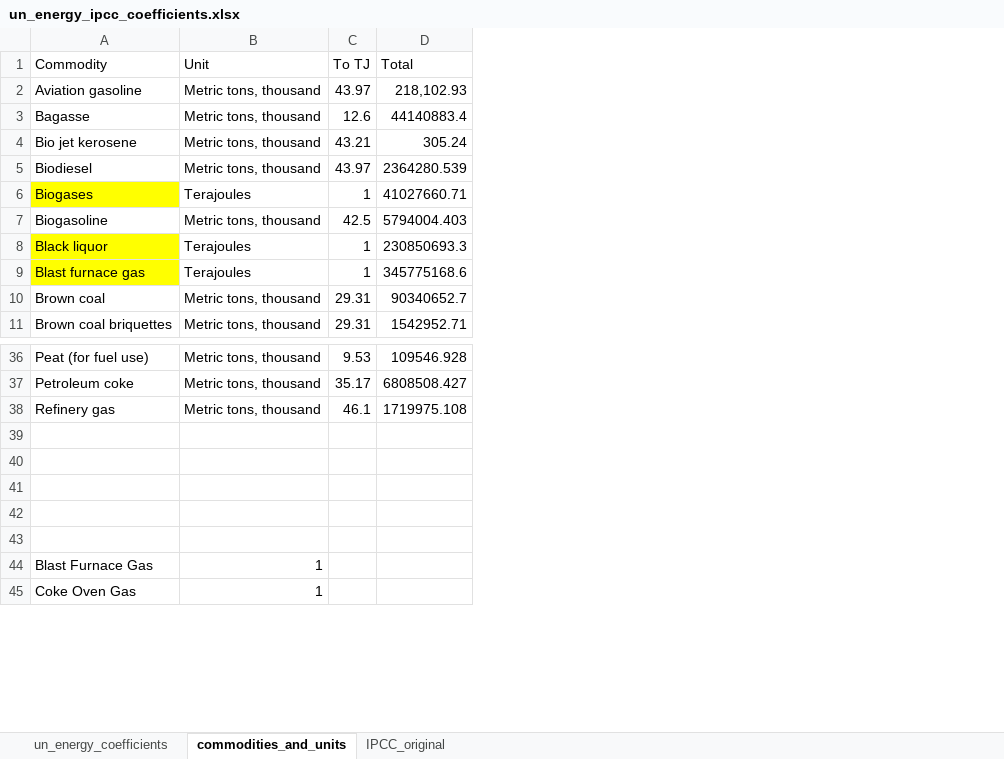
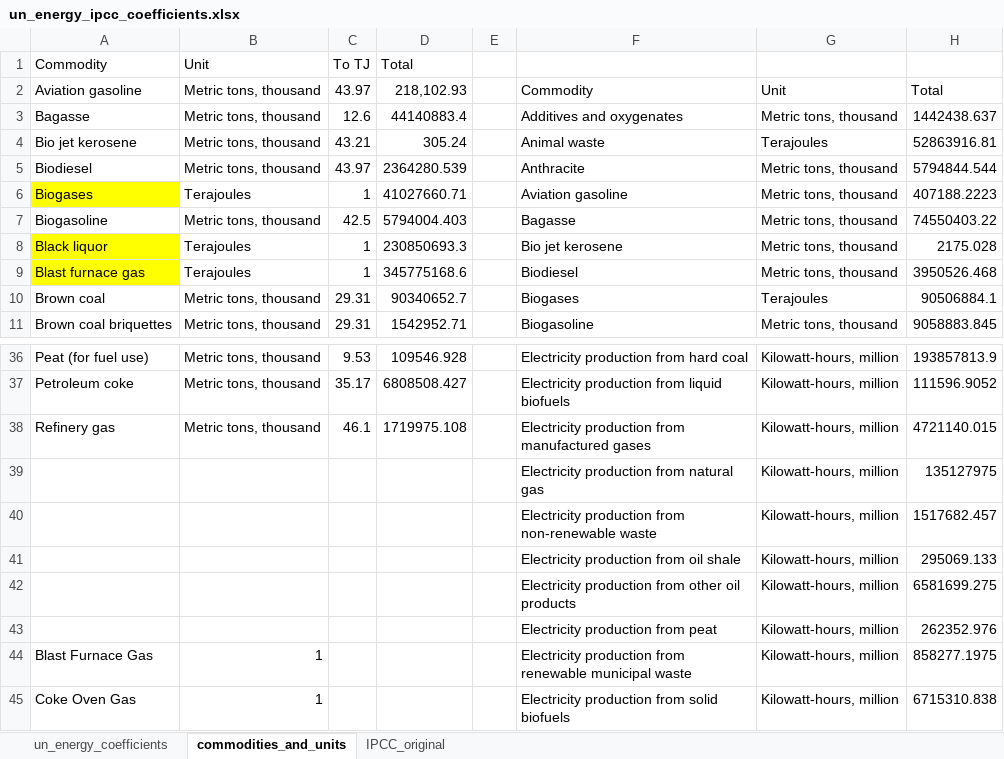
Before and after one commit to renatovargas/gears, an Excel workbook: gears_db/data/coefficients/un_energy_ipcc_coefficients.xlsx, sheet commodities_and_units, drawn as a sheet; only a part is shown, gaps mark what is left out; values as stored, in another font and other column widths than the file's, no borders; the diff covers the shown part only; the diff names each change by its address in the sheet, - before the commit and + after, or states it on an @@ line.

```diff
--- a/gears_db/data/coefficients/un_energy_ipcc_coefficients.xlsx (sheet commodities_and_units)
+++ b/gears_db/data/coefficients/un_energy_ipcc_coefficients.xlsx (sheet commodities_and_units)
+column E, empty
+column F, rows 2-11: Commodity | Additives and oxygenates | Animal waste | Anthracite | Aviation gasoline | Bagasse | Bio jet kerosene | Biodiesel | Biogases | Biogasoline; rows 36-45: Electricity production from hard coal | Electricity production from liquid biofuels | Electricity production from manufactured gases | Electricity production from natural gas | Electricity production from non-renewable waste | Electricity production from oil shale | Electricity production from other oil products | Electricity production from peat | Electricity production from renewable municipal waste | Electricity production from solid biofuels
+column G, rows 2-11: Unit | Metric tons, thousand | Terajoules | Metric tons, thousand | Metric tons, thousand | Metric tons, thousand | Metric tons, thousand | Metric tons, thousand | Terajoules | Metric tons, thousand; rows 36-45: all Kilowatt-hours, million
+column H, rows 2-11: Total | 1442438.637 | 52863916.81 | 5794844.544 | 407188.2223 | 74550403.22 | 2175.028 | 3950526.468 | 90506884.1 | 9058883.845; rows 36-45: 193857813.9 | 111596.9052 | 4721140.015 | 135127975 | 1517682.457 | 295069.133 | 6581699.275 | 262352.976 | 858277.1975 | 6715310.838
-row 39: (empty)
+row 39:  |  |  |  |  | Electricity production from natural gas | Kilowatt-hours, million | 135127975
-row 40: (empty)
+row 40:  |  |  |  |  | Electricity production from non-renewable waste | Kilowatt-hours, million | 1517682.457
-row 41: (empty)
+row 41:  |  |  |  |  | Electricity production from oil shale | Kilowatt-hours, million | 295069.133
-row 42: (empty)
+row 42:  |  |  |  |  | Electricity production from other oil products | Kilowatt-hours, million | 6581699.275
-row 43: (empty)
+row 43:  |  |  |  |  | Electricity production from peat | Kilowatt-hours, million | 262352.976
```
Also changed, not shown: 110 added rows elsewhere in this sheet, sheet un_energy_coefficients, gears_db/data/classifications/equivalence.xlsx, gears_db/data/classifications/un_energy_transactions_fix.xlsx, 1 other file.
